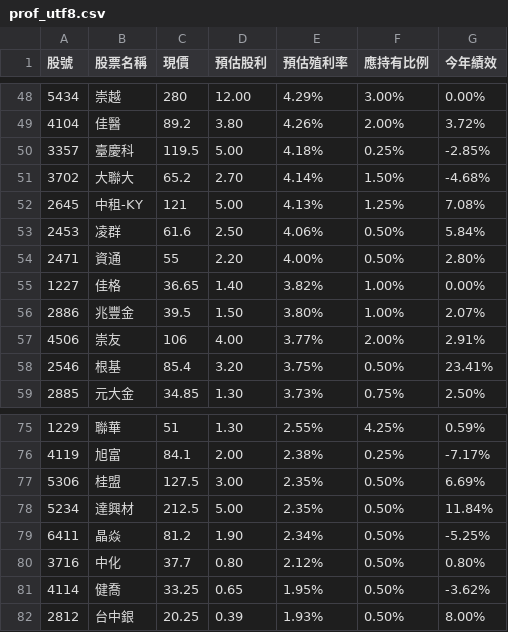
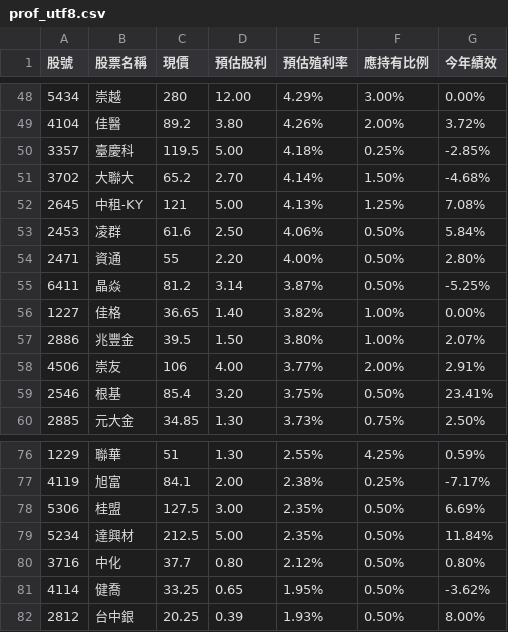
Before and after one commit to biung-od/18, a CSV file: prof_utf8.csv, drawn as a sheet; only a part is shown, gaps mark what is left out; removed rows and columns are numbered as before the commit, all else as after; the diff names each change by its address in the sheet, - before the commit and + after, or states it on an @@ line.

```diff
--- a/prof_utf8.csv
+++ b/prof_utf8.csv
+row 55: 6411 | 晶焱 | 81.2 | 3.14 | 3.87% | 0.50% | -5.25%
-row 79: 6411 | 晶焱 | 81.2 | 1.90 | 2.34% | 0.50% | -5.25%
```
Also changed, not shown: prof.csv, 1 other file.
